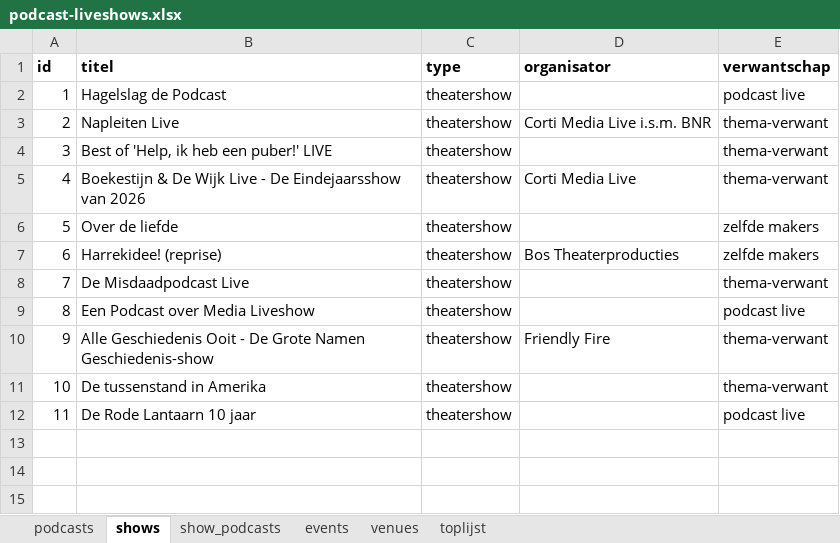
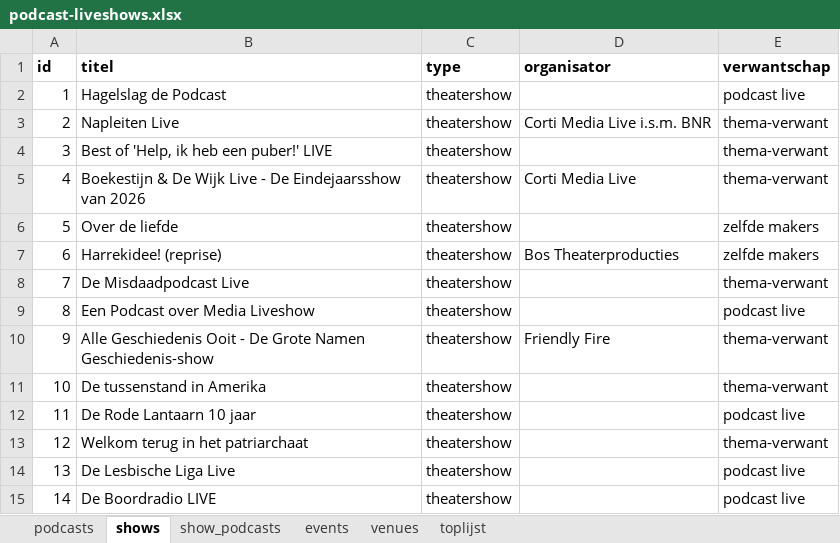
Before and after one commit to minksol-bit/podcast-liveshows, an Excel workbook: data/podcast-liveshows.xlsx, sheet shows, drawn as a sheet; values as stored, in another font and other column widths than the file's, no borders; the diff names each change by its address in the sheet, - before the commit and + after, or states it on an @@ line.

Commit message:
Grote theaterzalen afgespeurd: 3 nieuwe podcasts, 4 nieuwe shows
Gerichte 'podcast'-zoekopdracht op de programmering van Carre, DeLaMar,
Chasse, De Doelen, Koninklijke Schouwburg, Musis en Parktheater
(i.p.v. generieke categorie-browsing) leverde op:
- Hagelslag: extra datum bij bestaande show (De Doelen, Rotterdam)
- Culturele bagage (de Volkskrant): 'Welkom terug in het patriarchaat',
  1 toekomstige datum (Leiden, maart 2027 - eerdere data in de tour
  waren al verlopen)
- De Lesbische Liga Podcast: 'De Lesbische Liga Live' in
  TivoliVredenburg (11 sept 2026, uitverkocht)
- De Boordradio: 'De Boordradio LIVE' in Musis Arnhem (22 dec 2026)

Man man man (Koud Zweed) en Moeders of Loeders kwamen ook naar boven
maar hun tourdata bleken allemaal verlopen (2024 resp. seizoen
2025-2026); niet ingeladen, wel het signaal dat ze periodiek touren.

```diff
--- a/data/podcast-liveshows.xlsx (sheet shows)
+++ b/data/podcast-liveshows.xlsx (sheet shows)
+row 13: 12 | Welkom terug in het patriarchaat | theatershow |  | thema-verwant
+row 14: 13 | De Lesbische Liga Live | theatershow |  | podcast live
+row 15: 14 | De Boordradio LIVE | theatershow |  | podcast live
```
Also changed, not shown: sheet events, sheet podcasts, sheet show_podcasts, sheet venues, 9 other files.
